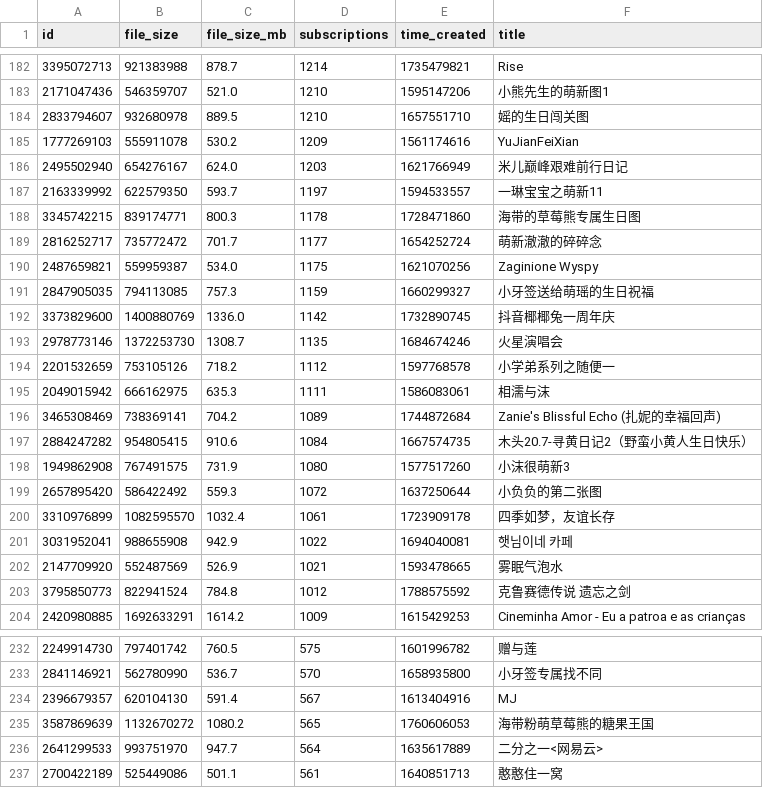
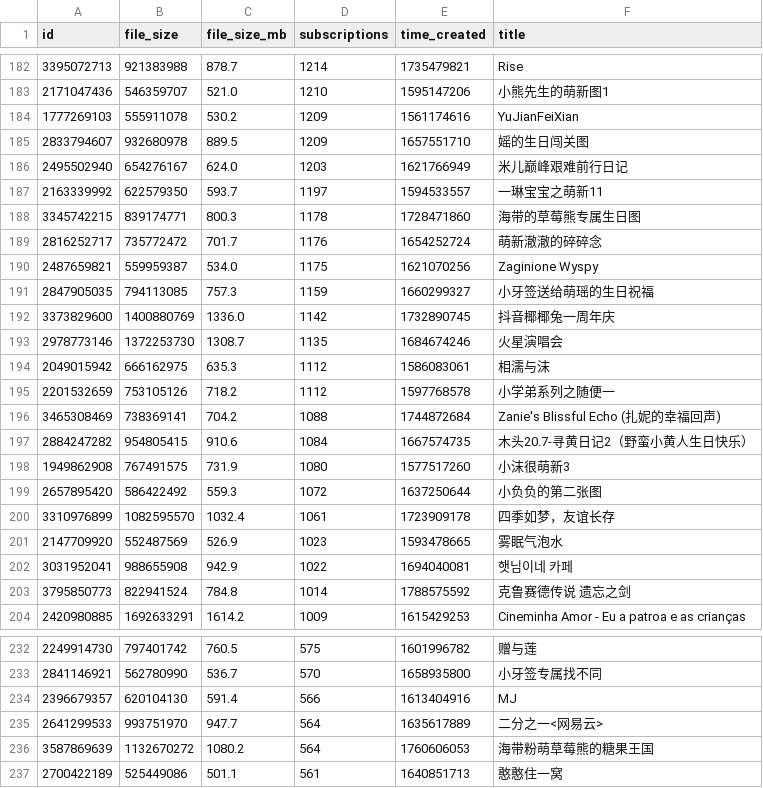
Before and after one commit to kang-png/YxModDll-Static, a TSV file: WorkshopMaps/maps_500_plus.tsv, drawn as a sheet; only a part is shown, gaps mark what is left out; the diff covers the shown part only.

```diff
--- a/WorkshopMaps/maps_500_plus.tsv
+++ b/WorkshopMaps/maps_500_plus.tsv
@@ -183,4 +183,4 @@ id	file_size	file_size_mb	subscriptions	time_created	title
 2171047436	546359707	521.0	1210	1595147206	小熊先生的萌新图1
-2833794607	932680978	889.5	1210	1657551710	媱的生日闯关图
 1777269103	555911078	530.2	1209	1561174616	YuJianFeiXian
+2833794607	932680978	889.5	1209	1657551710	媱的生日闯关图
 2495502940	654276167	624.0	1203	1621766949	米儿巅峰艰难前行日记
@@ -188,3 +188,3 @@ id	file_size	file_size_mb	subscriptions	time_created	title
 3345742215	839174771	800.3	1178	1728471860	海带的草莓熊专属生日图
-2816252717	735772472	701.7	1177	1654252724	萌新澈澈的碎碎念
+2816252717	735772472	701.7	1176	1654252724	萌新澈澈的碎碎念
 2487659821	559959387	534.0	1175	1621070256	Zaginione Wyspy
@@ -193,5 +193,5 @@ id	file_size	file_size_mb	subscriptions	time_created	title
 2978773146	1372253730	1308.7	1135	1684674246	火星演唱会
+2049015942	666162975	635.3	1112	1586083061	相濡与沫
 2201532659	753105126	718.2	1112	1597768578	小学弟系列之随便一
-2049015942	666162975	635.3	1111	1586083061	相濡与沫
-3465308469	738369141	704.2	1089	1744872684	Zanie's Blissful Echo (扎妮的幸福回声)
+3465308469	738369141	704.2	1088	1744872684	Zanie's Blissful Echo (扎妮的幸福回声)
 2884247282	954805415	910.6	1084	1667574735	木头20.7-寻黄日记2（野蛮小黄人生日快乐）
@@ -200,5 +200,5 @@ id	file_size	file_size_mb	subscriptions	time_created	title
 3310976899	1082595570	1032.4	1061	1723909178	四季如梦，友谊长存
+2147709920	552487569	526.9	1023	1593478665	雾眠气泡水
 3031952041	988655908	942.9	1022	1694040081	햇님이네 카페
-2147709920	552487569	526.9	1021	1593478665	雾眠气泡水
-3795850773	822941524	784.8	1012	1788575592	克鲁赛德传说 遗忘之剑
+3795850773	822941524	784.8	1014	1788575592	克鲁赛德传说 遗忘之剑
 2420980885	1692633291	1614.2	1009	1615429253	Cineminha Amor - Eu a patroa e as crianças
@@ -233,5 +233,5 @@ id	file_size	file_size_mb	subscriptions	time_created	title
 2841146921	562780990	536.7	570	1658935800	小牙签专属找不同
-2396679357	620104130	591.4	567	1613404916	MJ
-3587869639	1132670272	1080.2	565	1760606053	海带粉萌草莓熊的糖果王国
+2396679357	620104130	591.4	566	1613404916	MJ
 2641299533	993751970	947.7	564	1635617889	二分之一<网易云>
+3587869639	1132670272	1080.2	564	1760606053	海带粉萌草莓熊的糖果王国
 2700422189	525449086	501.1	561	1640851713	憨憨住一窝
```
Also changed, not shown: 4 added rows, 4 removed rows and 63 edited cells elsewhere in this file, WorkshopMaps/maps_100_300.tsv, WorkshopMaps/maps_100_500.tsv, 9 other files.
